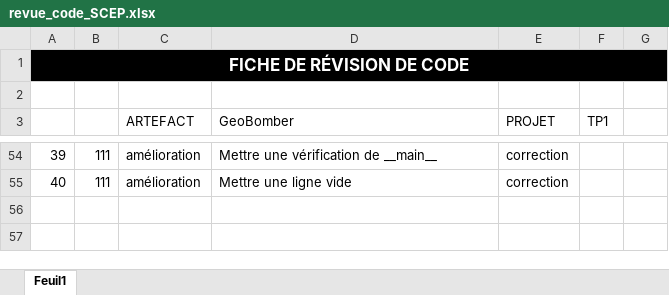
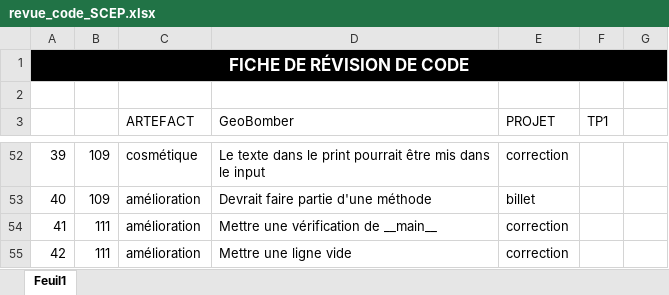
Before and after one commit to XavierPaquet-Rapold/420-5GP-BB-TP1, an Excel workbook: TP1/revue_code/revue_code_SCEP.xlsx, sheet Feuil1, drawn as a sheet; only a part is shown, gaps mark what is left out; values as stored, in another font and other column widths than the file's, no borders; addresses are those after the commit; the diff covers the shown part only; the diff names each change by its address in the sheet, - before the commit and + after, or states it on an @@ line.

Commit message:
Travail correction (En cours)

```diff
--- a/TP1/revue_code/revue_code_SCEP.xlsx (sheet Feuil1)
+++ b/TP1/revue_code/revue_code_SCEP.xlsx (sheet Feuil1)
-B52:B53: 111
+B52:B53: 109
-C52 (ARTEFACT): amélioration
+C52 (ARTEFACT): cosmétique
-D52 (GeoBomber): Mettre une vérification de __main__
+D52 (GeoBomber): Le texte dans le print pourrait être mis dans le input
-D53 (GeoBomber): Mettre une ligne vide
+D53 (GeoBomber): Devrait faire partie d'une méthode
-E53 (PROJET): correction
+E53 (PROJET): billet
+row 54: 41 | 111 | amélioration | Mettre une vérification de __main__ | correction
+row 55: 42 | 111 | amélioration | Mettre une ligne vide | correction
```
Also changed, not shown: 2 removed rows and 70 edited cells elsewhere in this sheet, formulas that keep their value, 1 other file.
